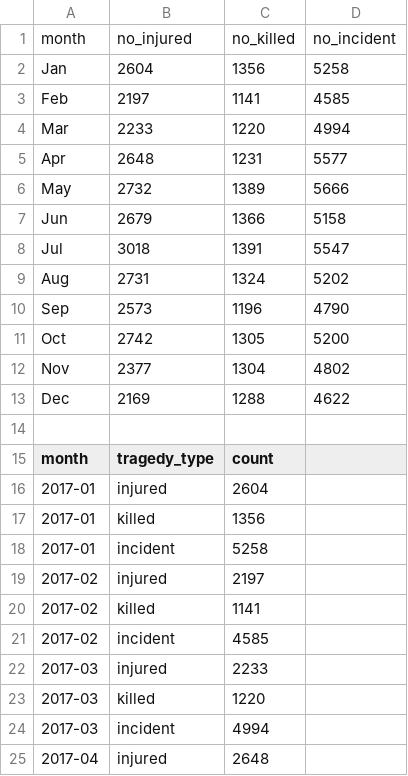
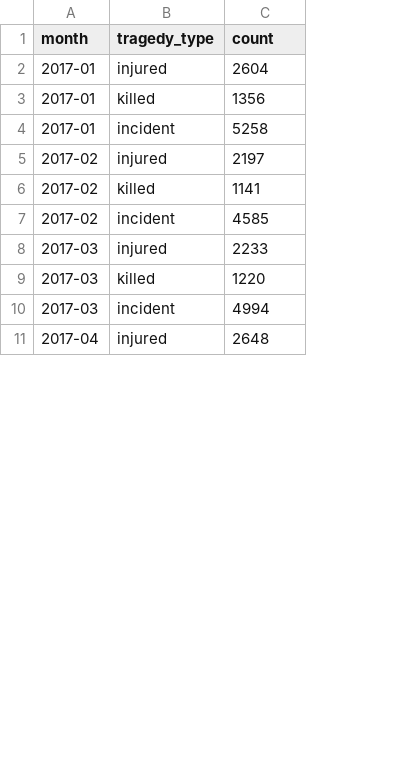
Before and after one commit to Chokss54/Gun-Violence-in-US-Visualization, a CSV file: data/KDI per month.csv, drawn as a sheet; only a part is shown; removed rows and columns are numbered as before the commit, all else as after; the diff names each change by its address in the sheet, - before the commit and + after, or states it on an @@ line.

Commit message:
update data

```diff
--- a/data/KDI per month.csv
+++ b/data/KDI per month.csv
-column D, empty
-row 1: month | no_injured | no_killed | no_incident
-row 2: Jan | 2604 | 1356 | 5258
-row 3: Feb | 2197 | 1141 | 4585
-row 4: Mar | 2233 | 1220 | 4994
-row 5: Apr | 2648 | 1231 | 5577
-row 6: May | 2732 | 1389 | 5666
-row 7: Jun | 2679 | 1366 | 5158
-row 8: Jul | 3018 | 1391 | 5547
-row 9: Aug | 2731 | 1324 | 5202
-row 10: Sep | 2573 | 1196 | 4790
-row 11: Oct | 2742 | 1305 | 5200
-row 12: Nov | 2377 | 1304 | 4802
-row 13: Dec | 2169 | 1288 | 4622
-row 14: (empty)
```
